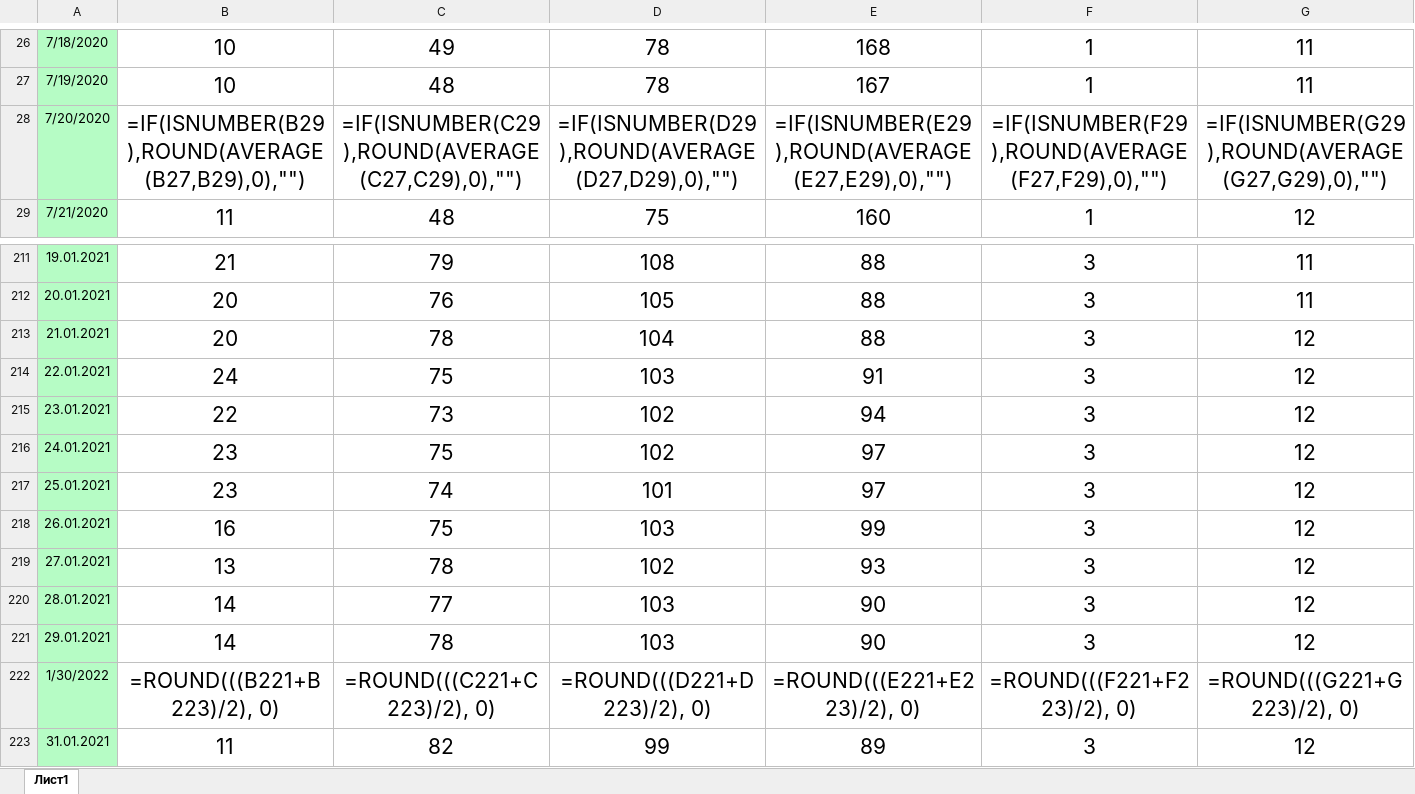
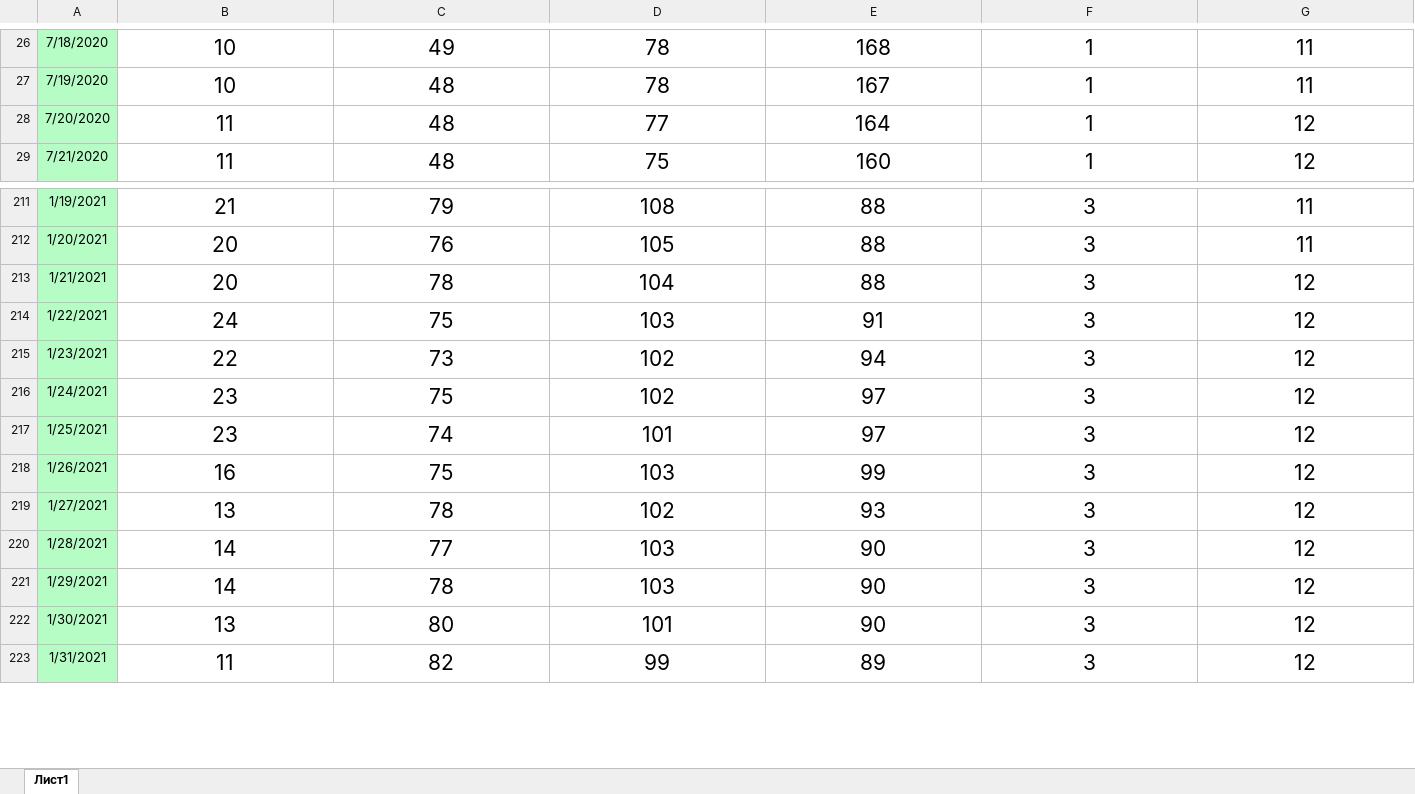
Before and after one commit to dimilari/Milanuncios_estadistica, an Excel workbook: Estadistica.xlsm, sheet Лист1, drawn as a sheet; only a part is shown, gaps mark what is left out; values as stored, in another font and other column widths than the file's, no borders; formulas without a stored value are shown as written; the diff covers the shown part only; the diff names each change by its address in the sheet, - before the commit and + after, or states it on an @@ line.

```diff
--- a/Estadistica.xlsm (sheet Лист1)
+++ b/Estadistica.xlsm (sheet Лист1)
-B28: =IF(ISNUMBER(B29),ROUND(AVERAGE(B27,B29),0),"")
+B28: 11
-C28: =IF(ISNUMBER(C29),ROUND(AVERAGE(C27,C29),0),"")
+C28: 48
-D28: =IF(ISNUMBER(D29),ROUND(AVERAGE(D27,D29),0),"")
+D28: 77
-E28: =IF(ISNUMBER(E29),ROUND(AVERAGE(E27,E29),0),"")
+E28: 164
-F28: =IF(ISNUMBER(F29),ROUND(AVERAGE(F27,F29),0),"")
+F28: 1
-G28: =IF(ISNUMBER(G29),ROUND(AVERAGE(G27,G29),0),"")
+G28: 12
-A211: 19.01.2021
+A211: 1/19/2021
-A212: 20.01.2021
+A212: 1/20/2021
-A213: 21.01.2021
+A213: 1/21/2021
-A214: 22.01.2021
+A214: 1/22/2021
-A215: 23.01.2021
+A215: 1/23/2021
-A216: 24.01.2021
+A216: 1/24/2021
-A217: 25.01.2021
+A217: 1/25/2021
-A218: 26.01.2021
+A218: 1/26/2021
-A219: 27.01.2021
+A219: 1/27/2021
-A220: 28.01.2021
+A220: 1/28/2021
-A221: 29.01.2021
+A221: 1/29/2021
-A222: 1/30/2022
+A222: 1/30/2021
-B222: =ROUND(((B221+B223)/2), 0)
+B222: 13
-C222: =ROUND(((C221+C223)/2), 0)
+C222: 80
-D222: =ROUND(((D221+D223)/2), 0)
+D222: 101
-E222: =ROUND(((E221+E223)/2), 0)
+E222: 90
-F222: =ROUND(((F221+F223)/2), 0)
+F222: 3
-G222: =ROUND(((G221+G223)/2), 0)
+G222: 12
-A223: 31.01.2021
+A223: 1/31/2021
```
Also changed, not shown: 20 added rows, 260 edited cells and cell formats elsewhere in this sheet, 3 other files.
